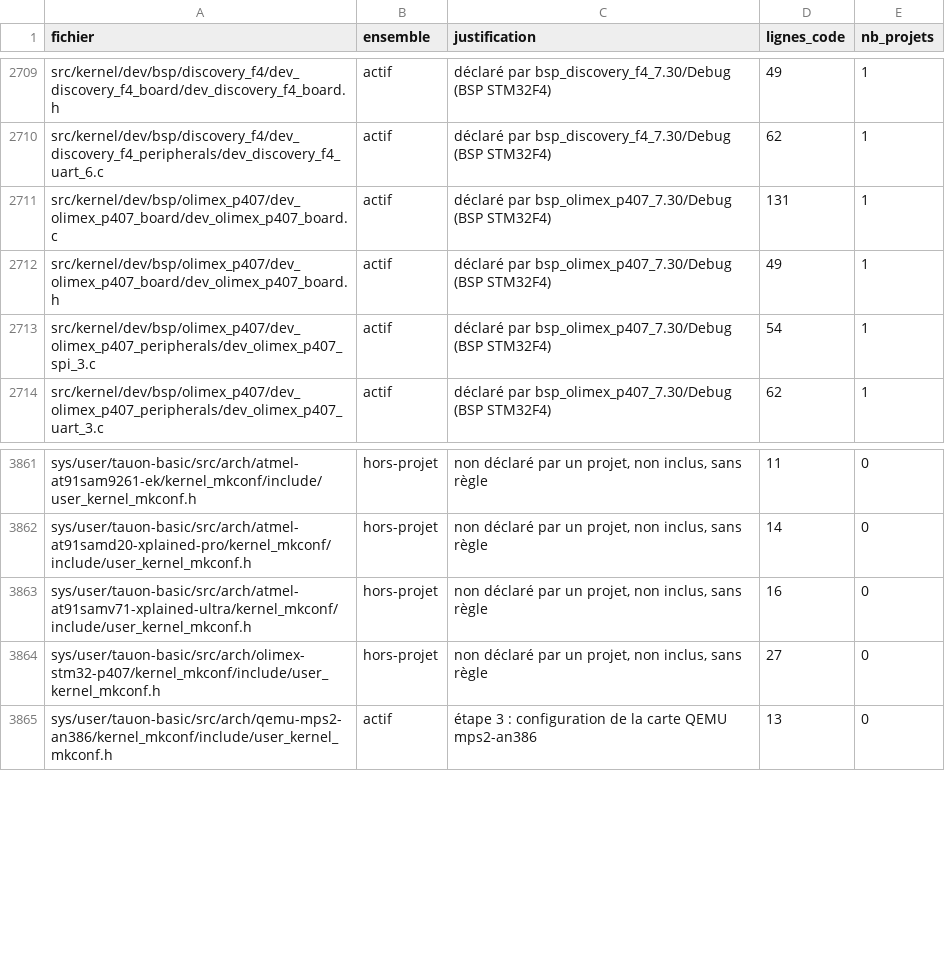
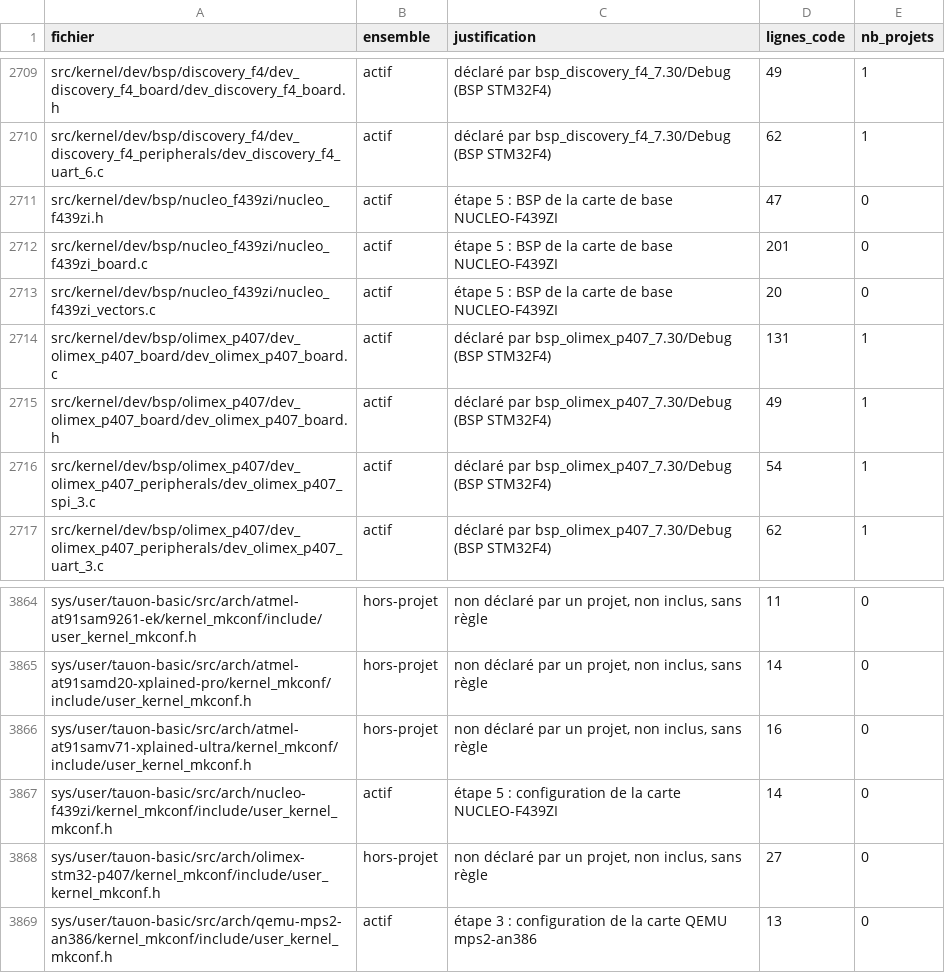
Before and after one commit to lepton-distribution/lepton-original-tree.scions, a CSV file: doc/migration/perimetre.csv, drawn as a sheet; only a part is shown, gaps mark what is left out; the diff names each change by its address in the sheet, - before the commit and + after, or states it on an @@ line.

```diff
--- a/doc/migration/perimetre.csv
+++ b/doc/migration/perimetre.csv
+row 2711: src/kernel/dev/bsp/nucleo_f439zi/nucleo_f439zi.h | actif | étape 5 : BSP de la carte de base NUCLEO-F439ZI | 47 | 0
+row 2712: src/kernel/dev/bsp/nucleo_f439zi/nucleo_f439zi_board.c | actif | étape 5 : BSP de la carte de base NUCLEO-F439ZI | 201 | 0
+row 2713: src/kernel/dev/bsp/nucleo_f439zi/nucleo_f439zi_vectors.c | actif | étape 5 : BSP de la carte de base NUCLEO-F439ZI | 20 | 0
+row 3867: sys/user/tauon-basic/src/arch/nucleo-f439zi/kernel_mkconf/include/user_kernel_mkconf.h | actif | étape 5 : configuration de la carte NUCLEO-F439ZI | 14 | 0
```
Also changed, not shown: doc/migration/isa-ifdef.csv, doc/migration/mass-compile.csv, 4 other files.
